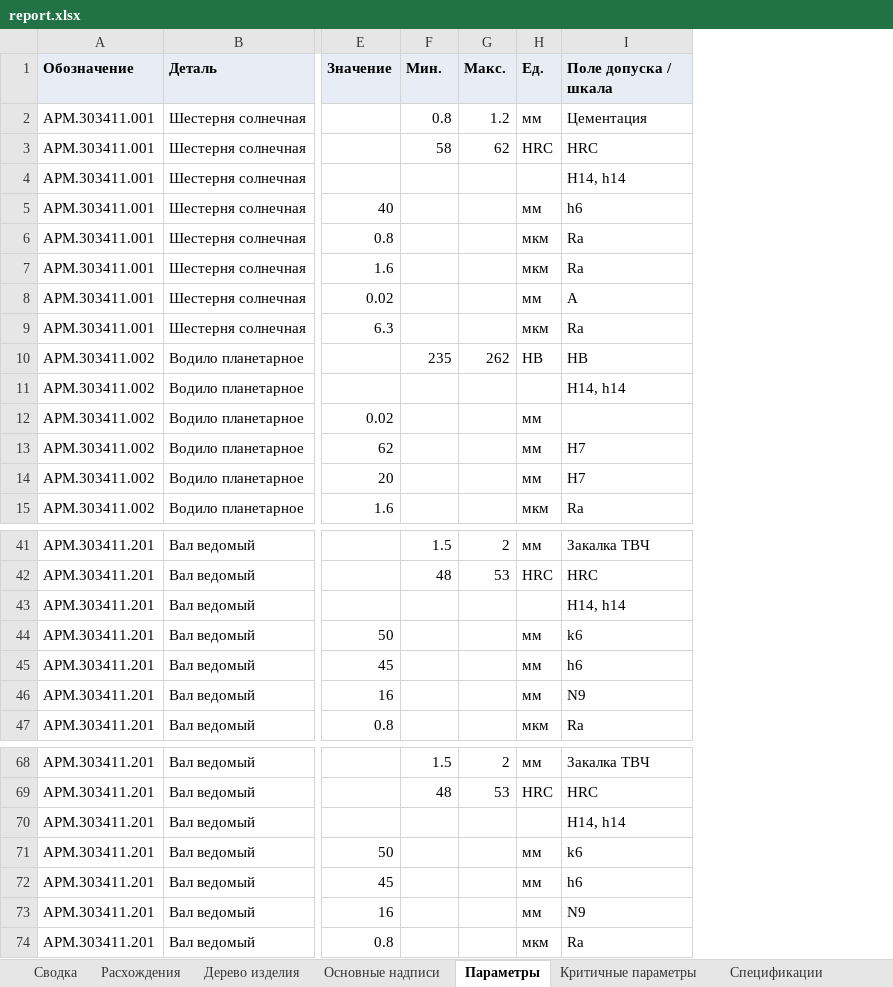
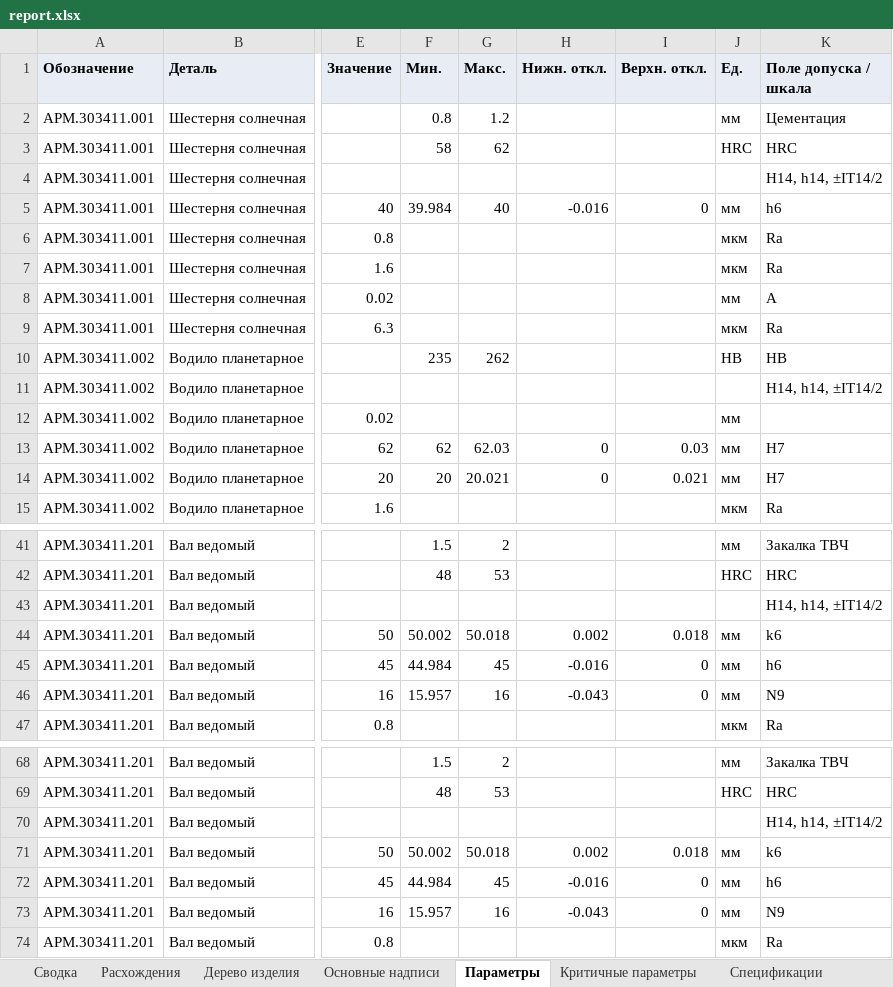
Before and after one commit to EkaterinaGrisha/ARM, an Excel workbook: frontend/public/demo/report.xlsx, sheet Параметры, drawn as a sheet; only a part is shown, gaps mark what is left out; values as stored, in another font and other column widths than the file's, no borders; addresses are those after the commit; the diff covers the shown part only; the diff names each change by its address in the sheet, - before the commit and + after, or states it on an @@ line.

Commit message:
feat(kdcheck): limit deviations by GOST 25346, a CSV of parameters, the tail of the kit (ADR-0028)
A size with a tolerance field had its nominal and grade, but no numbers
to compare parts by or to load into an accounting system; the table
«part × parameter» had no CSV; criticality marked the distribution of
the kit only through fixed thresholds.

- configs/tolerances.yaml: standard tolerances IT1-IT18 and fundamental
  deviations of shafts d-h and k-p up to 500 mm. kdcheck.params.
  tolerances derives holes by the rule of GOST 25346 (Δ for K, M, N up
  to IT8 and P up to IT7); a field the tables lack gets no deviations.
- Contract 1.9: Parameter.lower_deviation, upper_deviation in mm; for a
  toleranced size value_min/value_max are its limit sizes, as for «±».
- The tolerance field grammar takes the letters of GOST 25346 and grades
  IT1-IT18 only, no «x»: on arm-1 chamfers «6×45°» read as «6x45» became
  fields «x45», and «5x4» a critical IT4.
- report.csv: the sheet «Параметры» with the deviations; comma, decimal
  point, UTF-8 with a BOM; a text starting as a formula gets «'». The
  CLI writes it, the API serves /api/jobs/{id}/report.csv, the web has a
  CSV button and shows «40 +0,025/0 мм».
- Criticality: kit_tail marks a size grade, Ra, a form tolerance or a
  hardness among the tightest 10% of the kit and tighter than its median
  when no threshold marks it; a feature needs 10 values in the kit.

Synthetic kits unchanged. arm-1: 3 sizes with a field instead of 12
without the model and 13 with it, all threads; the false IT4 is gone;
2 roughness values in the tail of the kit.

```diff
--- a/frontend/public/demo/report.xlsx (sheet Параметры)
+++ b/frontend/public/demo/report.xlsx (sheet Параметры)
+column H (Нижн. откл.), rows 5-14: -0.016 |  |  |  |  |  |  |  | 0 | 0; rows 44-46: 0.002 | -0.016 | -0.043; rows 71-73: 0.002 | -0.016 | -0.043
+column I (Верхн. откл.), rows 5-14: 0 |  |  |  |  |  |  |  | 0.03 | 0.021; rows 44-46: 0.018 | 0 | 0; rows 71-73: 0.018 | 0 | 0
-K4 (Поле допуска / шкала): H14, h14
+K4 (Поле допуска / шкала): H14, h14, ±IT14/2
-F5 (Мин.): (empty)
+F5 (Мин.): 39.984
-G5 (Макс.): (empty)
+G5 (Макс.): 40
-K11 (Поле допуска / шкала): H14, h14
+K11 (Поле допуска / шкала): H14, h14, ±IT14/2
-F13 (Мин.): (empty)
+F13 (Мин.): 62
-G13 (Макс.): (empty)
+G13 (Макс.): 62.03
-F14 (Мин.): (empty)
+F14 (Мин.): 20
-G14 (Макс.): (empty)
+G14 (Макс.): 20.021
-K43 (Поле допуска / шкала): H14, h14
+K43 (Поле допуска / шкала): H14, h14, ±IT14/2
-F44 (Мин.): (empty)
+F44 (Мин.): 50.002
-G44 (Макс.): (empty)
+G44 (Макс.): 50.018
-F45 (Мин.): (empty)
+F45 (Мин.): 44.984
-G45 (Макс.): (empty)
+G45 (Макс.): 45
-F46 (Мин.): (empty)
+F46 (Мин.): 15.957
-G46 (Макс.): (empty)
+G46 (Макс.): 16
-K70 (Поле допуска / шкала): H14, h14
+K70 (Поле допуска / шкала): H14, h14, ±IT14/2
-F71 (Мин.): (empty)
+F71 (Мин.): 50.002
-G71 (Макс.): (empty)
+G71 (Макс.): 50.018
-F72 (Мин.): (empty)
+F72 (Мин.): 44.984
-G72 (Макс.): (empty)
+G72 (Макс.): 45
-F73 (Мин.): (empty)
+F73 (Мин.): 15.957
-G73 (Макс.): (empty)
+G73 (Макс.): 16
```
Also changed, not shown: 17 edited cells elsewhere in this sheet, sheet Сводка, 38 other files.
